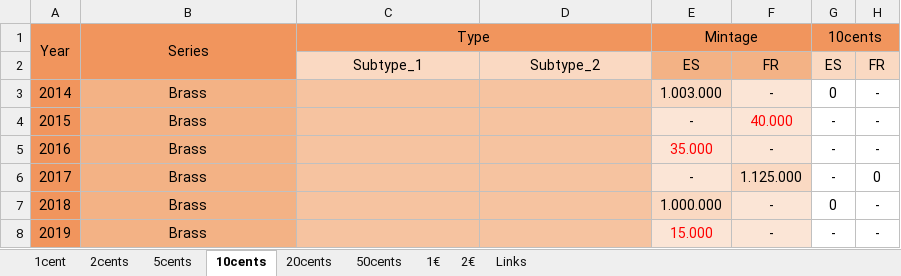
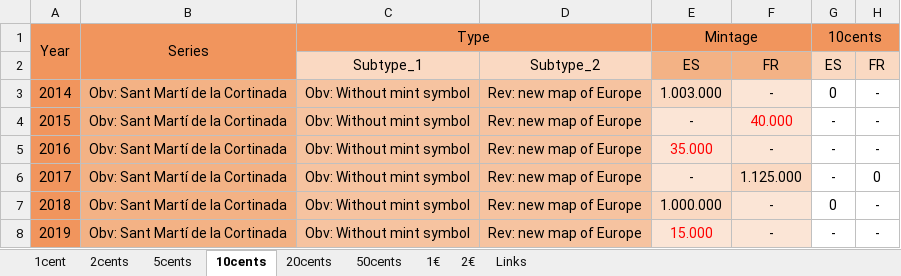
Before and after one commit to DartAlexator/CoinCollection, an Excel workbook: Collections/EURO/Andorra/#EURO#Andorra#Regular#[2014-present]#circulation_quality%varieties.xlsx, sheet 10cents, drawn as a sheet; values as stored, in another font and other column widths than the file's, no borders; conditional formats not drawn; the diff names each change by its address in the sheet, - before the commit and + after, or states it on an @@ line.

```diff
--- a/Collections/EURO/Andorra/#EURO#Andorra#Regular#[2014-present]#circulation_quality%varieties.xlsx (sheet 10cents)
+++ b/Collections/EURO/Andorra/#EURO#Andorra#Regular#[2014-present]#circulation_quality%varieties.xlsx (sheet 10cents)
-B3:B8 (Series): Brass
+B3:B8 (Series): Obv: Sant Martí de la Cortinada
-C3:C8 (Type): (empty)
+C3:C8 (Type): Obv: Without mint symbol
-D3:D8: (empty)
+D3:D8: Rev: new map of Europe
```
Also changed, not shown: sheet 20cents, sheet 50cents, sheet 1€, sheet 2€, sheet 5cents, sheet 1cent, 1 more sheet, Collections/EURO/Austria/#EURO#Austria#Regular#[2002-present]#circulation_quality%varieties.xlsx, Collections/EURO/Belgium/#EURO#Belgium#Commemorative#[2005-present]#circulation_quality%varieties.xlsx, 8 other files.
